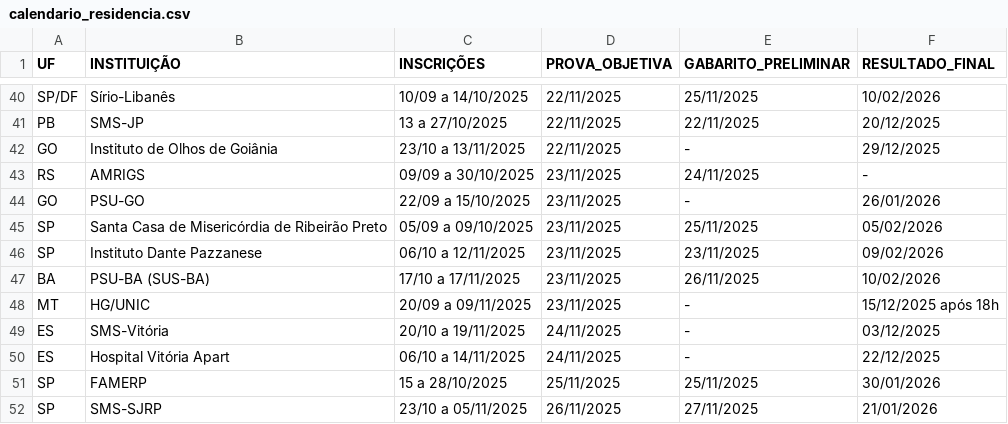
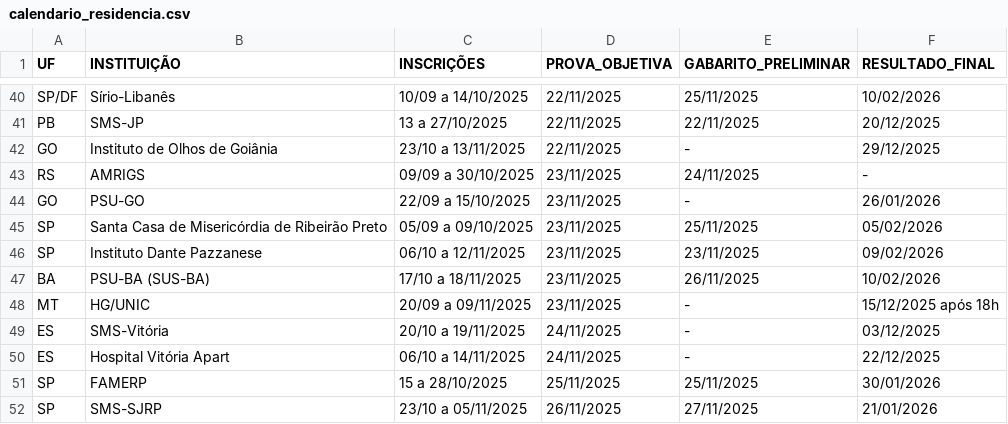
Before and after one commit to cadeteafya/calendario-provas, a CSV file: data/calendario_residencia.csv, drawn as a sheet; only a part is shown, gaps mark what is left out.

```diff
--- a/data/calendario_residencia.csv
+++ b/data/calendario_residencia.csv
@@ -46,3 +46,3 @@ SP,Santa Casa de Misericórdia de Ribeirão Preto,05/09 a 09/10/2025,23/11/2025,
 SP,Instituto Dante Pazzanese,06/10 a 12/11/2025,23/11/2025,23/11/2025,09/02/2026
-BA,PSU-BA (SUS-BA),17/10 a 17/11/2025,23/11/2025,26/11/2025,10/02/2026
+BA,PSU-BA (SUS-BA),17/10 a 18/11/2025,23/11/2025,26/11/2025,10/02/2026
 MT,HG/UNIC,20/09 a 09/11/2025,23/11/2025,-,15/12/2025 após 18h
```
Also changed, not shown: 1 other file.
